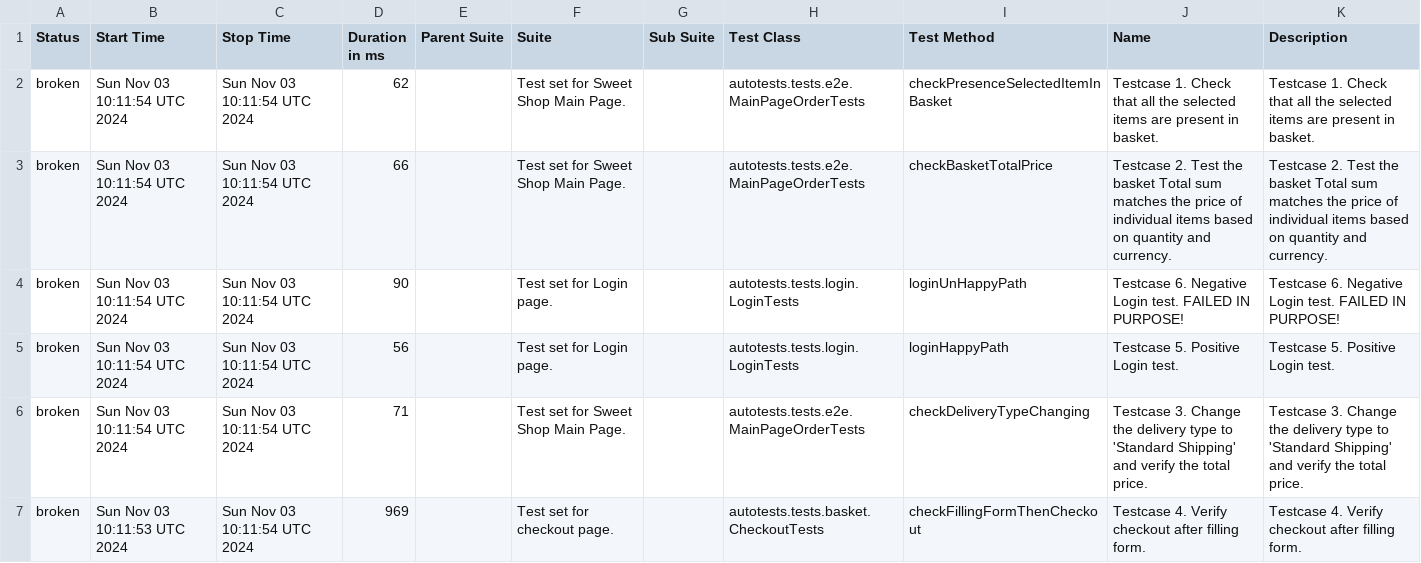
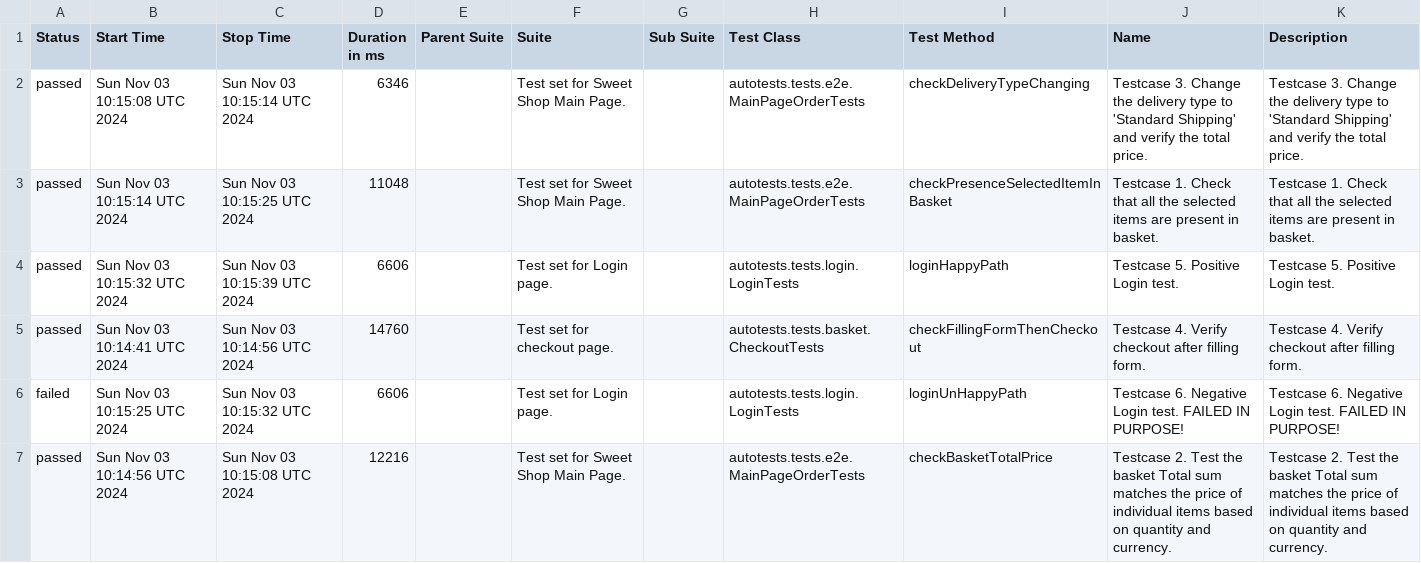
Before and after one commit to xt4k/RakutenSweetShop, a CSV file: data/suites.csv, drawn as a sheet.

```diff
--- a/data/suites.csv
+++ b/data/suites.csv
@@ -1,7 +1,7 @@
 "Status","Start Time","Stop Time","Duration in ms","Parent Suite","Suite","Sub Suite","Test Class","Test Method","Name","Description"
-"broken","Sun Nov 03 10:11:54 UTC 2024","Sun Nov 03 10:11:54 UTC 2024","62","","Test set for Sweet Shop Main Page.","","autotests.tests.e2e.MainPageOrderTests","checkPresenceSelectedItemInBasket","Testcase 1. Check that all the selected items are present in basket.","Testcase 1. Check that all the selected items are present in basket."
-"broken","Sun Nov 03 10:11:54 UTC 2024","Sun Nov 03 10:11:54 UTC 2024","66","","Test set for Sweet Shop Main Page.","","autotests.tests.e2e.MainPageOrderTests","checkBasketTotalPrice","Testcase 2. Test the basket Total sum matches the price of individual items based on quantity and currency.","Testcase 2. Test the basket Total sum matches the price of individual items based on quantity and currency."
-"broken","Sun Nov 03 10:11:54 UTC 2024","Sun Nov 03 10:11:54 UTC 2024","90","","Test set for Login page.","","autotests.tests.login.LoginTests","loginUnHappyPath","Testcase 6. Negative Login test. FAILED IN PURPOSE!","Testcase 6. Negative Login test. FAILED IN PURPOSE!"
-"broken","Sun Nov 03 10:11:54 UTC 2024","Sun Nov 03 10:11:54 UTC 2024","56","","Test set for Login page.","","autotests.tests.login.LoginTests","loginHappyPath","Testcase 5. Positive Login test.","Testcase 5. Positive Login test."
-"broken","Sun Nov 03 10:11:54 UTC 2024","Sun Nov 03 10:11:54 UTC 2024","71","","Test set for Sweet Shop Main Page.","","autotests.tests.e2e.MainPageOrderTests","checkDeliveryTypeChanging","Testcase 3. Change the delivery type to 'Standard Shipping' and verify the total price.","Testcase 3. Change the delivery type to 'Standard Shipping' and verify the total price."
-"broken","Sun Nov 03 10:11:53 UTC 2024","Sun Nov 03 10:11:54 UTC 2024","969","","Test set for checkout page.","","autotests.tests.basket.CheckoutTests","checkFillingFormThenCheckout","Testcase 4. Verify checkout after filling form.","Testcase 4. Verify checkout after filling form."
+"passed","Sun Nov 03 10:15:08 UTC 2024","Sun Nov 03 10:15:14 UTC 2024","6346","","Test set for Sweet Shop Main Page.","","autotests.tests.e2e.MainPageOrderTests","checkDeliveryTypeChanging","Testcase 3. Change the delivery type to 'Standard Shipping' and verify the total price.","Testcase 3. Change the delivery type to 'Standard Shipping' and verify the total price."
+"passed","Sun Nov 03 10:15:14 UTC 2024","Sun Nov 03 10:15:25 UTC 2024","11048","","Test set for Sweet Shop Main Page.","","autotests.tests.e2e.MainPageOrderTests","checkPresenceSelectedItemInBasket","Testcase 1. Check that all the selected items are present in basket.","Testcase 1. Check that all the selected items are present in basket."
+"passed","Sun Nov 03 10:15:32 UTC 2024","Sun Nov 03 10:15:39 UTC 2024","6606","","Test set for Login page.","","autotests.tests.login.LoginTests","loginHappyPath","Testcase 5. Positive Login test.","Testcase 5. Positive Login test."
+"passed","Sun Nov 03 10:14:41 UTC 2024","Sun Nov 03 10:14:56 UTC 2024","14760","","Test set for checkout page.","","autotests.tests.basket.CheckoutTests","checkFillingFormThenCheckout","Testcase 4. Verify checkout after filling form.","Testcase 4. Verify checkout after filling form."
+"failed","Sun Nov 03 10:15:25 UTC 2024","Sun Nov 03 10:15:32 UTC 2024","6606","","Test set for Login page.","","autotests.tests.login.LoginTests","loginUnHappyPath","Testcase 6. Negative Login test. FAILED IN PURPOSE!","Testcase 6. Negative Login test. FAILED IN PURPOSE!"
+"passed","Sun Nov 03 10:14:56 UTC 2024","Sun Nov 03 10:15:08 UTC 2024","12216","","Test set for Sweet Shop Main Page.","","autotests.tests.e2e.MainPageOrderTests","checkBasketTotalPrice","Testcase 2. Test the basket Total sum matches the price of individual items based on quantity and currency.","Testcase 2. Test the basket Total sum matches the price of individual items based on quantity and currency."
```
Also changed, not shown: data/behaviors.csv, 47 other files.
